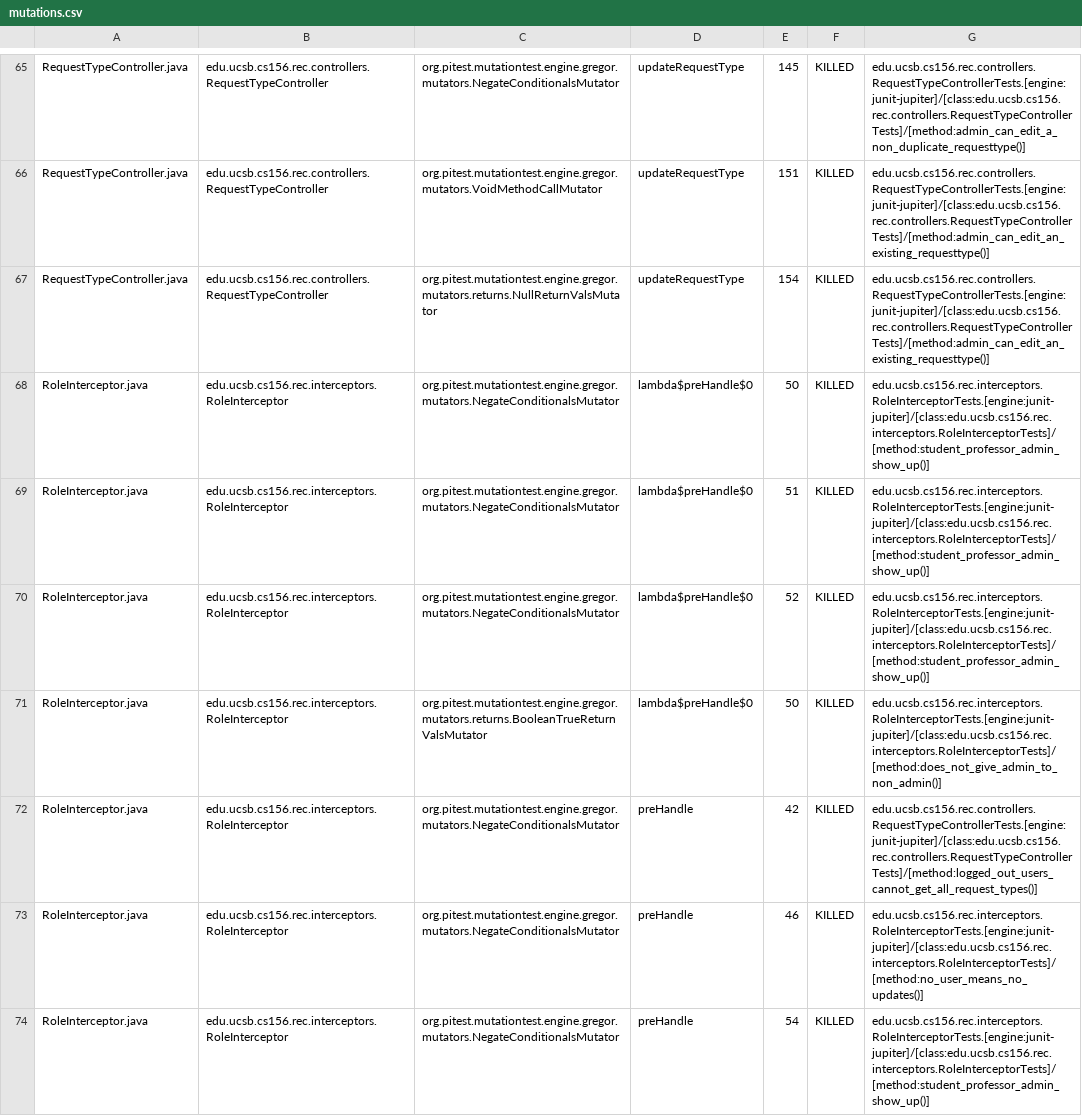
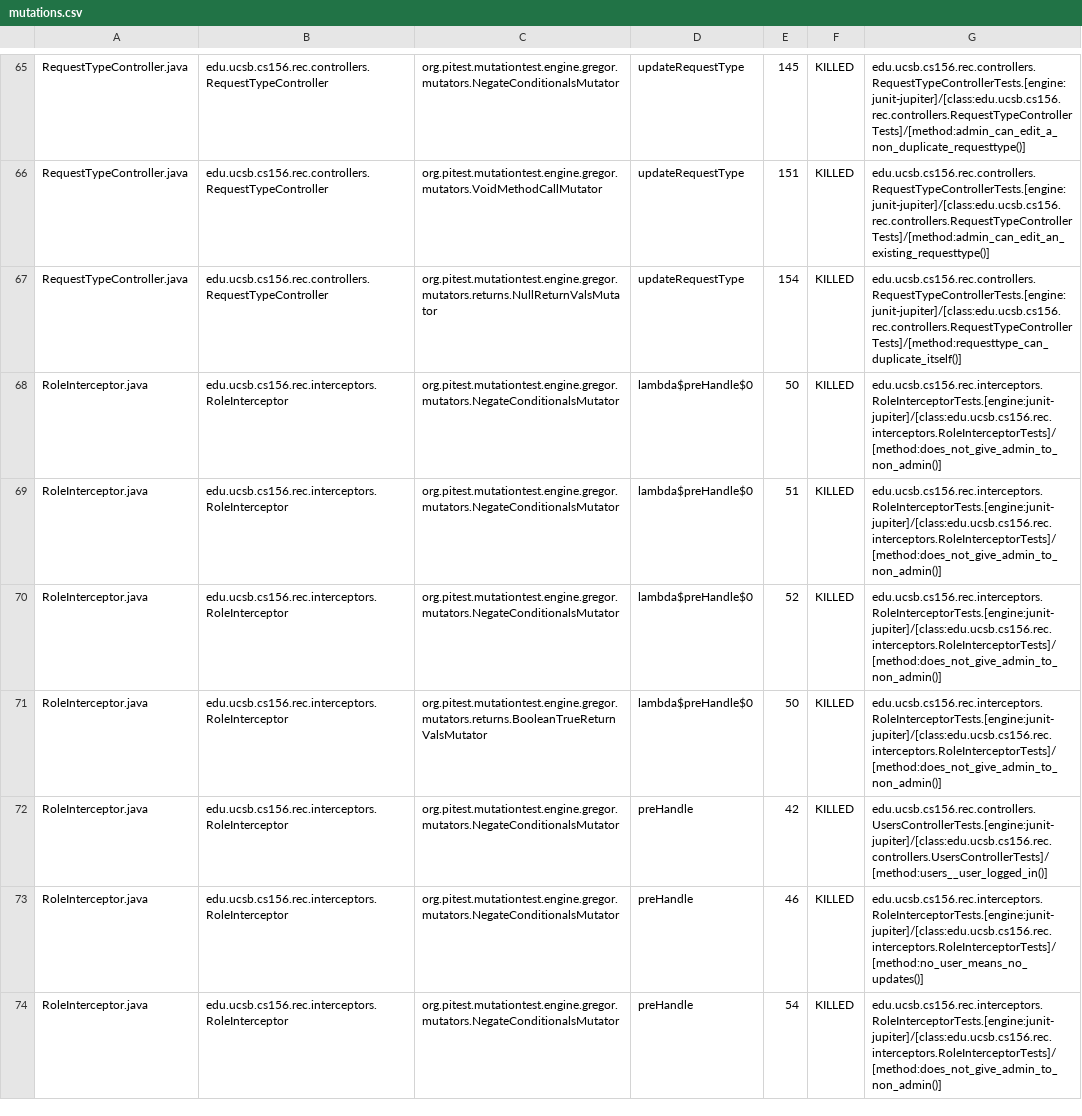
Before and after one commit to ucsb-cs156/proj-rec, a CSV file: prs/48/pitest/mutations.csv, drawn as a sheet; only a part is shown, gaps mark what is left out; the diff covers the shown part only.

Commit message:
Deploying to gh-pages from @ ucsb-cs156/proj-rec@5684bd0991606e57d9a43dcee991abcf642ce327 🚀

```diff
--- a/prs/48/pitest/mutations.csv
+++ b/prs/48/pitest/mutations.csv
@@ -66,9 +66,9 @@ RequestTypeController.java,edu.ucsb.cs156.rec.controllers.RequestTypeController,
 RequestTypeController.java,edu.ucsb.cs156.rec.controllers.RequestTypeController,org.pitest.mutationtest.engine.gregor.mutators.VoidMethodCallMutator,updateRequestType,151,KILLED,edu.ucsb.cs156.rec.controllers.RequestTypeControllerTests.[engine:junit-jupiter]/[class:edu.ucsb.cs156.rec.controllers.RequestTypeControllerTests]/[method:admin_can_edit_an_existing_requesttype()]
-RequestTypeController.java,edu.ucsb.cs156.rec.controllers.RequestTypeController,org.pitest.mutationtest.engine.gregor.mutators.returns.NullReturnValsMutator,updateRequestType,154,KILLED,edu.ucsb.cs156.rec.controllers.RequestTypeControllerTests.[engine:junit-jupiter]/[class:edu.ucsb.cs156.rec.controllers.RequestTypeControllerTests]/[method:admin_can_edit_an_existing_requesttype()]
-RoleInterceptor.java,edu.ucsb.cs156.rec.interceptors.RoleInterceptor,org.pitest.mutationtest.engine.gregor.mutators.NegateConditionalsMutator,lambda$preHandle$0,50,KILLED,edu.ucsb.cs156.rec.interceptors.RoleInterceptorTests.[engine:junit-jupiter]/[class:edu.ucsb.cs156.rec.interceptors.RoleInterceptorTests]/[method:student_professor_admin_show_up()]
-RoleInterceptor.java,edu.ucsb.cs156.rec.interceptors.RoleInterceptor,org.pitest.mutationtest.engine.gregor.mutators.NegateConditionalsMutator,lambda$preHandle$0,51,KILLED,edu.ucsb.cs156.rec.interceptors.RoleInterceptorTests.[engine:junit-jupiter]/[class:edu.ucsb.cs156.rec.interceptors.RoleInterceptorTests]/[method:student_professor_admin_show_up()]
-RoleInterceptor.java,edu.ucsb.cs156.rec.interceptors.RoleInterceptor,org.pitest.mutationtest.engine.gregor.mutators.NegateConditionalsMutator,lambda$preHandle$0,52,KILLED,edu.ucsb.cs156.rec.interceptors.RoleInterceptorTests.[engine:junit-jupiter]/[class:edu.ucsb.cs156.rec.interceptors.RoleInterceptorTests]/[method:student_professor_admin_show_up()]
+RequestTypeController.java,edu.ucsb.cs156.rec.controllers.RequestTypeController,org.pitest.mutationtest.engine.gregor.mutators.returns.NullReturnValsMutator,updateRequestType,154,KILLED,edu.ucsb.cs156.rec.controllers.RequestTypeControllerTests.[engine:junit-jupiter]/[class:edu.ucsb.cs156.rec.controllers.RequestTypeControllerTests]/[method:requesttype_can_duplicate_itself()]
+RoleInterceptor.java,edu.ucsb.cs156.rec.interceptors.RoleInterceptor,org.pitest.mutationtest.engine.gregor.mutators.NegateConditionalsMutator,lambda$preHandle$0,50,KILLED,edu.ucsb.cs156.rec.interceptors.RoleInterceptorTests.[engine:junit-jupiter]/[class:edu.ucsb.cs156.rec.interceptors.RoleInterceptorTests]/[method:does_not_give_admin_to_non_admin()]
+RoleInterceptor.java,edu.ucsb.cs156.rec.interceptors.RoleInterceptor,org.pitest.mutationtest.engine.gregor.mutators.NegateConditionalsMutator,lambda$preHandle$0,51,KILLED,edu.ucsb.cs156.rec.interceptors.RoleInterceptorTests.[engine:junit-jupiter]/[class:edu.ucsb.cs156.rec.interceptors.RoleInterceptorTests]/[method:does_not_give_admin_to_non_admin()]
+RoleInterceptor.java,edu.ucsb.cs156.rec.interceptors.RoleInterceptor,org.pitest.mutationtest.engine.gregor.mutators.NegateConditionalsMutator,lambda$preHandle$0,52,KILLED,edu.ucsb.cs156.rec.interceptors.RoleInterceptorTests.[engine:junit-jupiter]/[class:edu.ucsb.cs156.rec.interceptors.RoleInterceptorTests]/[method:does_not_give_admin_to_non_admin()]
 RoleInterceptor.java,edu.ucsb.cs156.rec.interceptors.RoleInterceptor,org.pitest.mutationtest.engine.gregor.mutators.returns.BooleanTrueReturnValsMutator,lambda$preHandle$0,50,KILLED,edu.ucsb.cs156.rec.interceptors.RoleInterceptorTests.[engine:junit-jupiter]/[class:edu.ucsb.cs156.rec.interceptors.RoleInterceptorTests]/[method:does_not_give_admin_to_non_admin()]
-RoleInterceptor.java,edu.ucsb.cs156.rec.interceptors.RoleInterceptor,org.pitest.mutationtest.engine.gregor.mutators.NegateConditionalsMutator,preHandle,42,KILLED,edu.ucsb.cs156.rec.controllers.RequestTypeControllerTests.[engine:junit-jupiter]/[class:edu.ucsb.cs156.rec.controllers.RequestTypeControllerTests]/[method:logged_out_users_cannot_get_all_request_types()]
+RoleInterceptor.java,edu.ucsb.cs156.rec.interceptors.RoleInterceptor,org.pitest.mutationtest.engine.gregor.mutators.NegateConditionalsMutator,preHandle,42,KILLED,edu.ucsb.cs156.rec.controllers.UsersControllerTests.[engine:junit-jupiter]/[class:edu.ucsb.cs156.rec.controllers.UsersControllerTests]/[method:users__user_logged_in()]
 RoleInterceptor.java,edu.ucsb.cs156.rec.interceptors.RoleInterceptor,org.pitest.mutationtest.engine.gregor.mutators.NegateConditionalsMutator,preHandle,46,KILLED,edu.ucsb.cs156.rec.interceptors.RoleInterceptorTests.[engine:junit-jupiter]/[class:edu.ucsb.cs156.rec.interceptors.RoleInterceptorTests]/[method:no_user_means_no_updates()]
-RoleInterceptor.java,edu.ucsb.cs156.rec.interceptors.RoleInterceptor,org.pitest.mutationtest.engine.gregor.mutators.NegateConditionalsMutator,preHandle,54,KILLED,edu.ucsb.cs156.rec.interceptors.RoleInterceptorTests.[engine:junit-jupiter]/[class:edu.ucsb.cs156.rec.interceptors.RoleInterceptorTests]/[method:student_professor_admin_show_up()]
+RoleInterceptor.java,edu.ucsb.cs156.rec.interceptors.RoleInterceptor,org.pitest.mutationtest.engine.gregor.mutators.NegateConditionalsMutator,preHandle,54,KILLED,edu.ucsb.cs156.rec.interceptors.RoleInterceptorTests.[engine:junit-jupiter]/[class:edu.ucsb.cs156.rec.interceptors.RoleInterceptorTests]/[method:does_not_give_admin_to_non_admin()]
```
Also changed, not shown: 1 added row, 1 removed row and 13 edited cells elsewhere in this file, 12 other files.
